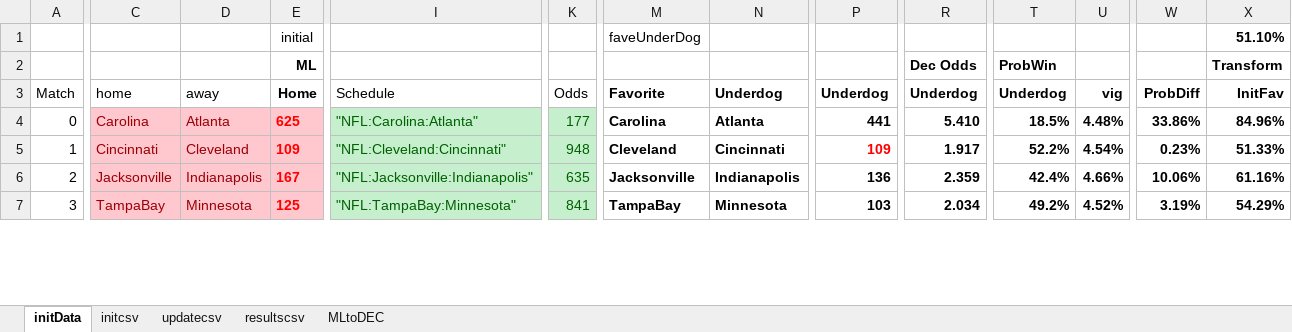
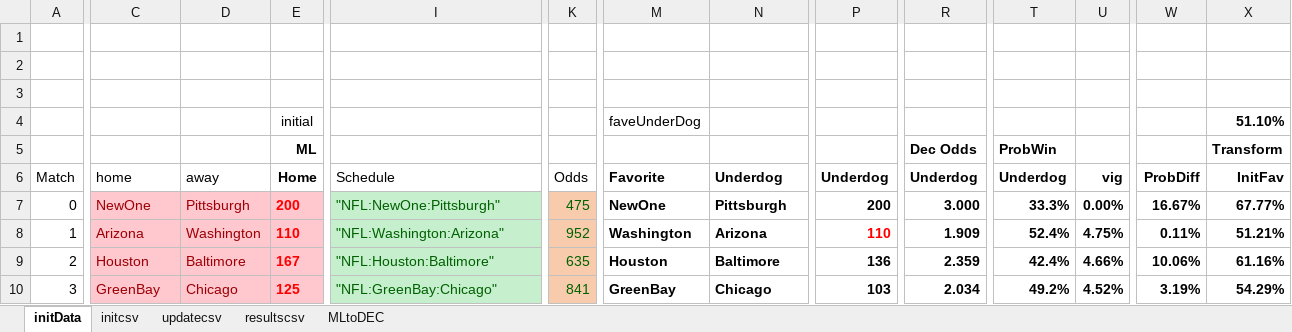
Before and after one commit to efalken/SportEth, an Excel workbook: docs/CreateSportEthInputs.xlsm, sheet initData, drawn as a sheet; only a part is shown, gaps mark what is left out; values as stored, in another font and other column widths than the file's, no borders; charts and pictures not drawn; removed rows and columns are numbered as before the commit, all else as after; rows hold the shown columns only; the diff covers the shown part only; the diff names each change by its address in the sheet, - before the commit and + after, or states it on an @@ line.

```diff
--- a/docs/CreateSportEthInputs.xlsm (sheet initData)
+++ b/docs/CreateSportEthInputs.xlsm (sheet initData)
+row 1: (empty)
+row 2: (empty)
+row 3: (empty)
-row 4: 0 | Carolina | Atlanta | 625 | "NFL:Carolina:Atlanta" | 177 | Carolina | Atlanta | 441 | 5.410 | 18.5% | 4.48% | 33.86% | 84.96%
+row 7: 0 | NewOne | Pittsburgh | 200 | "NFL:NewOne:Pittsburgh" | 475 | NewOne | Pittsburgh | 200 | 3.000 | 33.3% | 0.00% | 16.67% | 67.77%
-C8: Cincinnati
+C8: Arizona
-D8: Cleveland
+D8: Washington
-E8: 109
+E8: 110
-I8: "NFL:Cleveland:Cincinnati"
+I8: "NFL:Washington:Arizona"
-K8: 948
+K8: 952
-K8:K10 fill: #C6EFCE
+K8:K10 fill: #F8CBAD
-M8: Cleveland
+M8: Washington
-N8: Cincinnati
+N8: Arizona
-P8: 109
+P8: 110
-R8: 1.917
+R8: 1.909
-T8: 52.2%
+T8: 52.4%
-U8: 4.54%
+U8: 4.75%
-W8: 0.23%
+W8: 0.11%
-X8: 51.33%
+X8: 51.21%
-C9: Jacksonville
+C9: Houston
-D9: Indianapolis
+D9: Baltimore
-I9: "NFL:Jacksonville:Indianapolis"
+I9: "NFL:Houston:Baltimore"
-M9: Jacksonville
+M9: Houston
-N9: Indianapolis
+N9: Baltimore
-C10: TampaBay
+C10: GreenBay
-D10: Minnesota
+D10: Chicago
-I10: "NFL:TampaBay:Minnesota"
+I10: "NFL:GreenBay:Chicago"
-M10: TampaBay
+M10: GreenBay
-N10: Minnesota
+N10: Chicago
```
Also changed, not shown: 31 edited cells and cell formats elsewhere in this sheet, sheet MLtoDEC, sheet initcsv, sheet updatecsv, formulas that keep their value, charts or pictures, docs/ContractTestsNew.xlsm, docs/faqs.xlsx, 15 other files.
